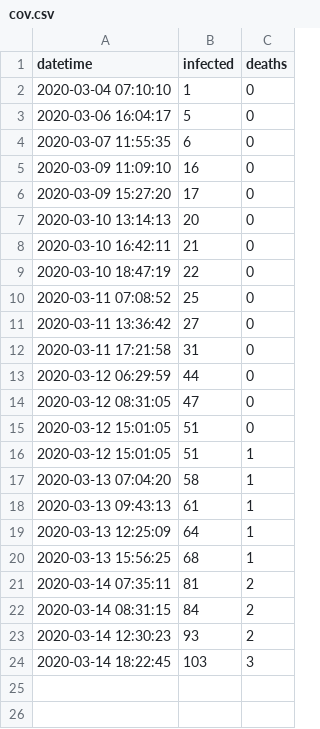
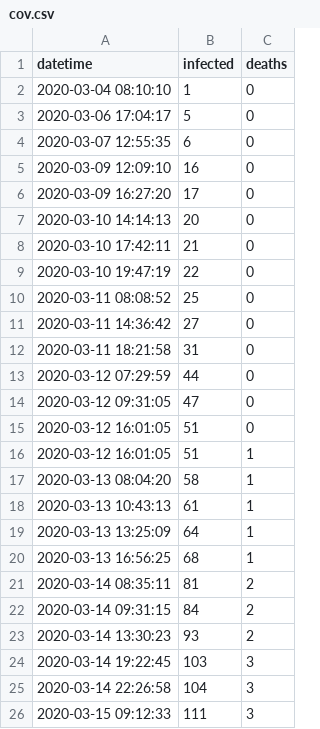
Before and after one commit to znfgnu/covid-poland, a CSV file: html/data/cov.csv, drawn as a sheet.

```diff
--- a/html/data/cov.csv
+++ b/html/data/cov.csv
@@ -1,24 +1,26 @@
 datetime,infected,deaths
-2020-03-04 07:10:10,1,0
-2020-03-06 16:04:17,5,0
-2020-03-07 11:55:35,6,0
-2020-03-09 11:09:10,16,0
-2020-03-09 15:27:20,17,0
-2020-03-10 13:14:13,20,0
-2020-03-10 16:42:11,21,0
-2020-03-10 18:47:19,22,0
-2020-03-11 07:08:52,25,0
-2020-03-11 13:36:42,27,0
-2020-03-11 17:21:58,31,0
-2020-03-12 06:29:59,44,0
-2020-03-12 08:31:05,47,0
-2020-03-12 15:01:05,51,0
-2020-03-12 15:01:05,51,1
-2020-03-13 07:04:20,58,1
-2020-03-13 09:43:13,61,1
-2020-03-13 12:25:09,64,1
-2020-03-13 15:56:25,68,1
-2020-03-14 07:35:11,81,2
-2020-03-14 08:31:15,84,2
-2020-03-14 12:30:23,93,2
-2020-03-14 18:22:45,103,3
+2020-03-04 08:10:10,1,0
+2020-03-06 17:04:17,5,0
+2020-03-07 12:55:35,6,0
+2020-03-09 12:09:10,16,0
+2020-03-09 16:27:20,17,0
+2020-03-10 14:14:13,20,0
+2020-03-10 17:42:11,21,0
+2020-03-10 19:47:19,22,0
+2020-03-11 08:08:52,25,0
+2020-03-11 14:36:42,27,0
+2020-03-11 18:21:58,31,0
+2020-03-12 07:29:59,44,0
+2020-03-12 09:31:05,47,0
+2020-03-12 16:01:05,51,0
+2020-03-12 16:01:05,51,1
+2020-03-13 08:04:20,58,1
+2020-03-13 10:43:13,61,1
+2020-03-13 13:25:09,64,1
+2020-03-13 16:56:25,68,1
+2020-03-14 08:35:11,81,2
+2020-03-14 09:31:15,84,2
+2020-03-14 13:30:23,93,2
+2020-03-14 19:22:45,103,3
+2020-03-14 22:26:58,104,3
+2020-03-15 09:12:33,111,3
```
Also changed, not shown: 2 other files.
